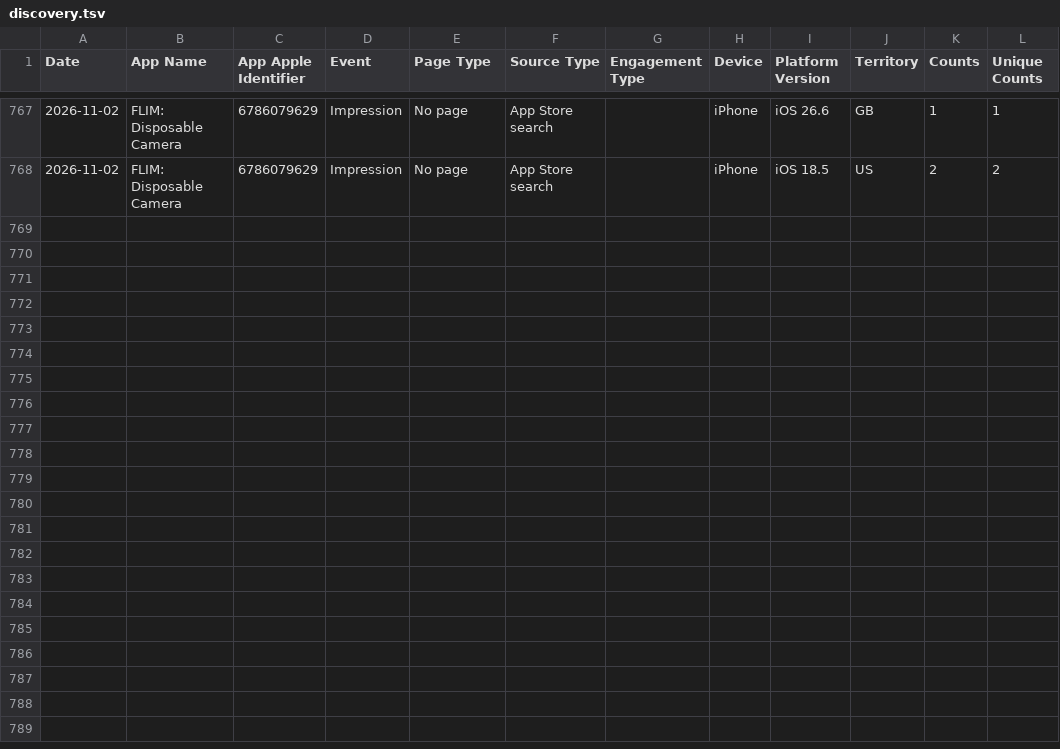
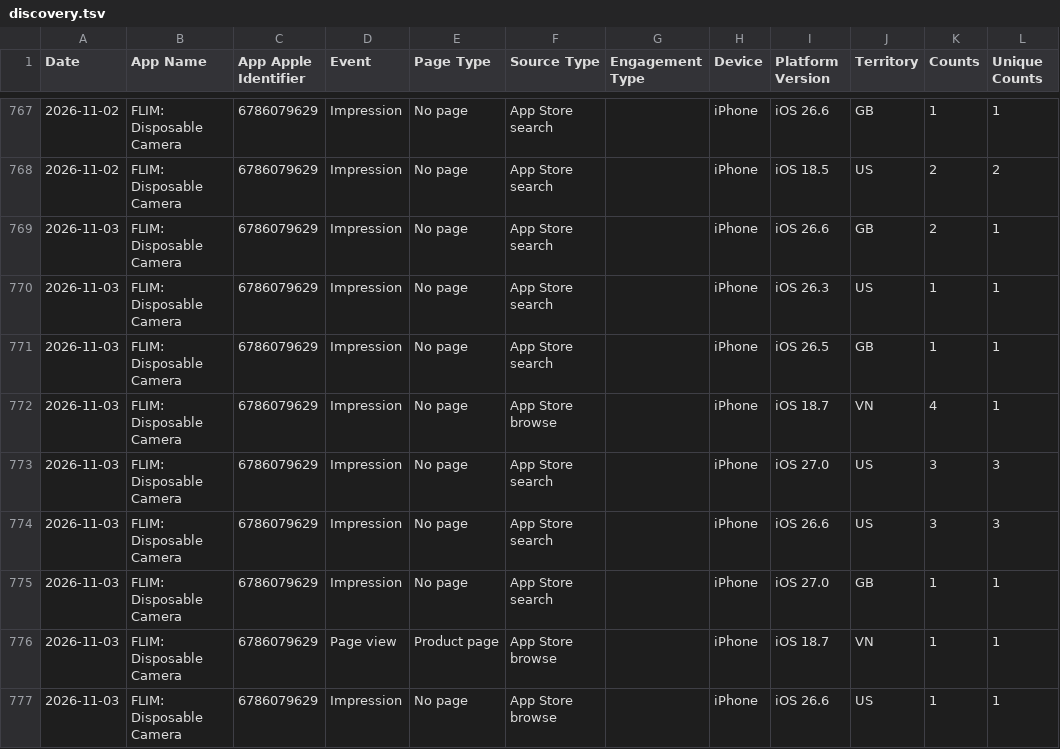
Before and after one commit to CodyBisram/flim, a TSV file: docs/asc/discovery.tsv, drawn as a sheet; only a part is shown, gaps mark what is left out.

```diff
--- a/docs/asc/discovery.tsv
+++ b/docs/asc/discovery.tsv
@@ -768 +768,10 @@ Date	App Name	App Apple Identifier	Event	Page Type	Source Type	Engagement Type	D
 2026-11-02	FLIM: Disposable Camera	6786079629	Impression	No page	App Store search		iPhone	iOS 18.5	US	2	2
+2026-11-03	FLIM: Disposable Camera	6786079629	Impression	No page	App Store search		iPhone	iOS 26.6	GB	2	1
+2026-11-03	FLIM: Disposable Camera	6786079629	Impression	No page	App Store search		iPhone	iOS 26.3	US	1	1
+2026-11-03	FLIM: Disposable Camera	6786079629	Impression	No page	App Store search		iPhone	iOS 26.5	GB	1	1
+2026-11-03	FLIM: Disposable Camera	6786079629	Impression	No page	App Store browse		iPhone	iOS 18.7	VN	4	1
+2026-11-03	FLIM: Disposable Camera	6786079629	Impression	No page	App Store search		iPhone	iOS 27.0	US	3	3
+2026-11-03	FLIM: Disposable Camera	6786079629	Impression	No page	App Store search		iPhone	iOS 26.6	US	3	3
+2026-11-03	FLIM: Disposable Camera	6786079629	Impression	No page	App Store search		iPhone	iOS 27.0	GB	1	1
+2026-11-03	FLIM: Disposable Camera	6786079629	Page view	Product page	App Store browse		iPhone	iOS 18.7	VN	1	1
+2026-11-03	FLIM: Disposable Camera	6786079629	Impression	No page	App Store browse		iPhone	iOS 26.6	US	1	1
```
Also changed, not shown: docs/asc/downloads.tsv, docs/asc/sessions.tsv.
